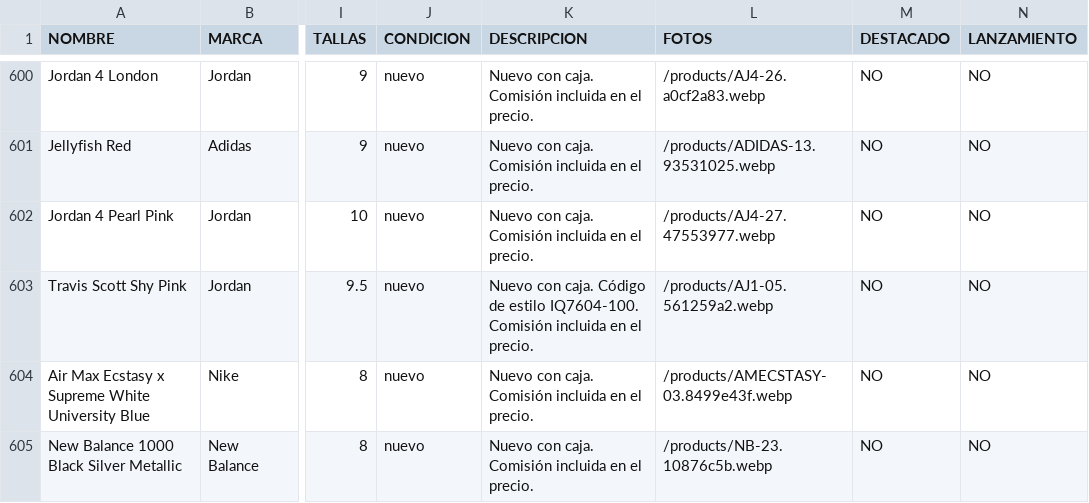
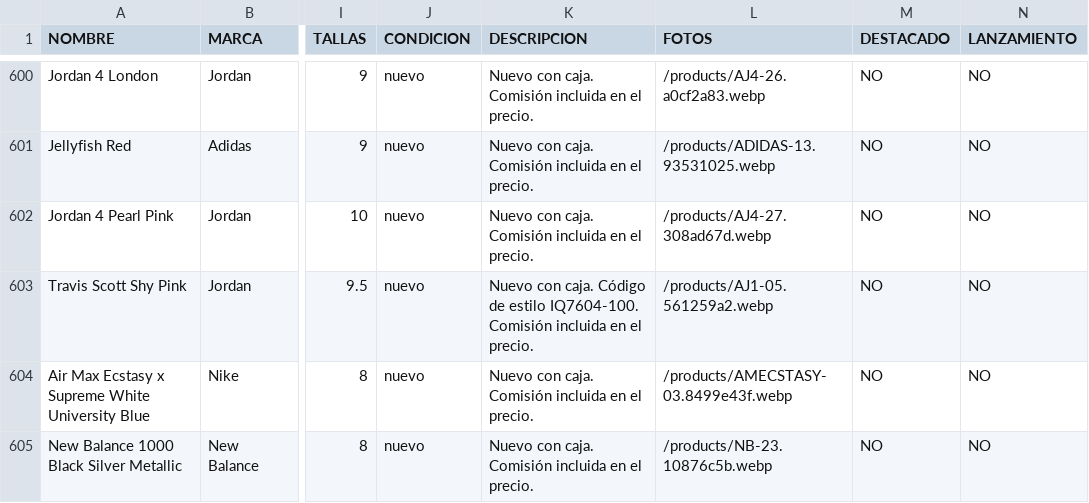
Before and after one commit to pitzsneakerscol-ui/pitsneakers-web, a CSV file: docs/inventario-pitsneakers.csv, drawn as a sheet; only a part is shown, gaps mark what is left out; the diff names each change by its address in the sheet, - before the commit and + after, or states it on an @@ line.

```diff
--- a/docs/inventario-pitsneakers.csv
+++ b/docs/inventario-pitsneakers.csv
-L602 (FOTOS): /products/AJ4-27.47553977.webp
+L602 (FOTOS): /products/AJ4-27.308ad67d.webp
```
Also changed, not shown: 4 other files.
